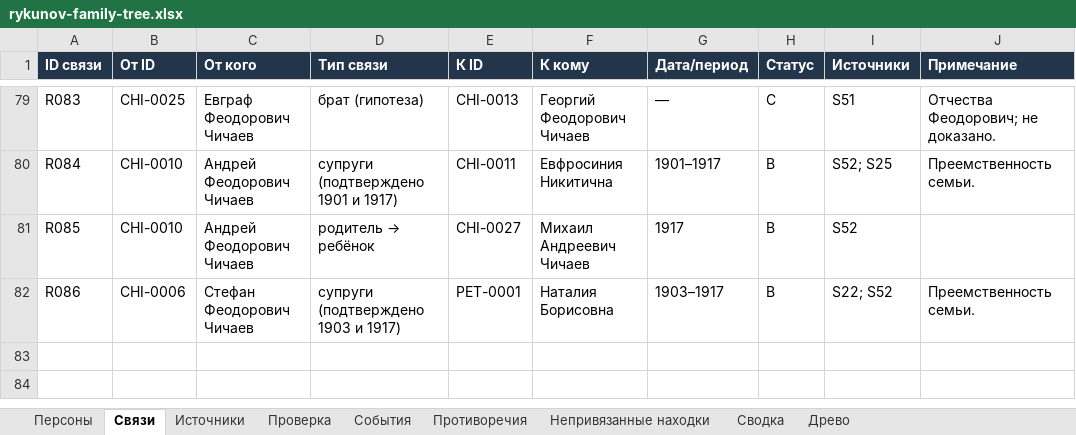
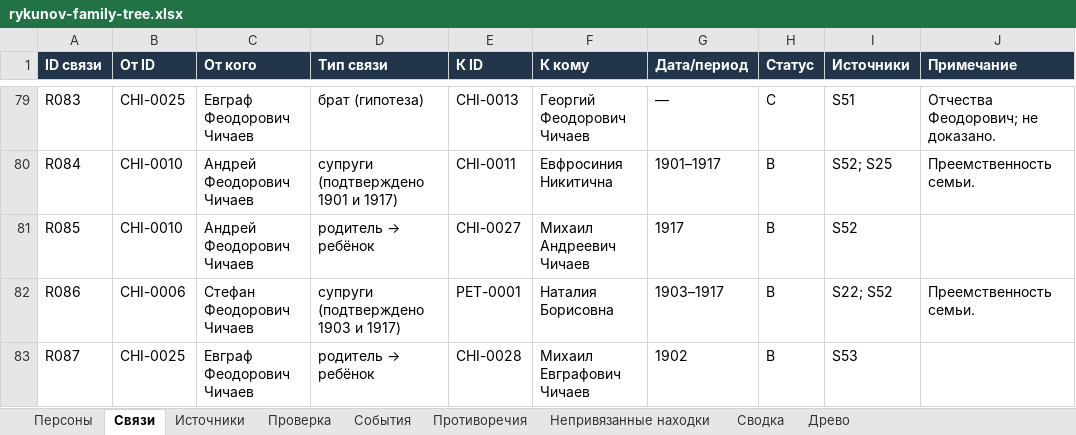
Before and after one commit to kilevoy/rykunov-family-tree, an Excel workbook: data/rykunov-family-tree.xlsx, sheet Связи, drawn as a sheet; only a part is shown, gaps mark what is left out; values as stored, in another font and other column widths than the file's, no borders; the diff names each change by its address in the sheet, - before the commit and + after, or states it on an @@ line.

```diff
--- a/data/rykunov-family-tree.xlsx (sheet Связи)
+++ b/data/rykunov-family-tree.xlsx (sheet Связи)
+row 83: R087 | CHI-0025 | Евграф Феодорович Чичаев | родитель → ребёнок | CHI-0028 | Михаил Евграфович Чичаев | 1902 | B | S53
```
Also changed, not shown: sheet Персоны, sheet Источники.
